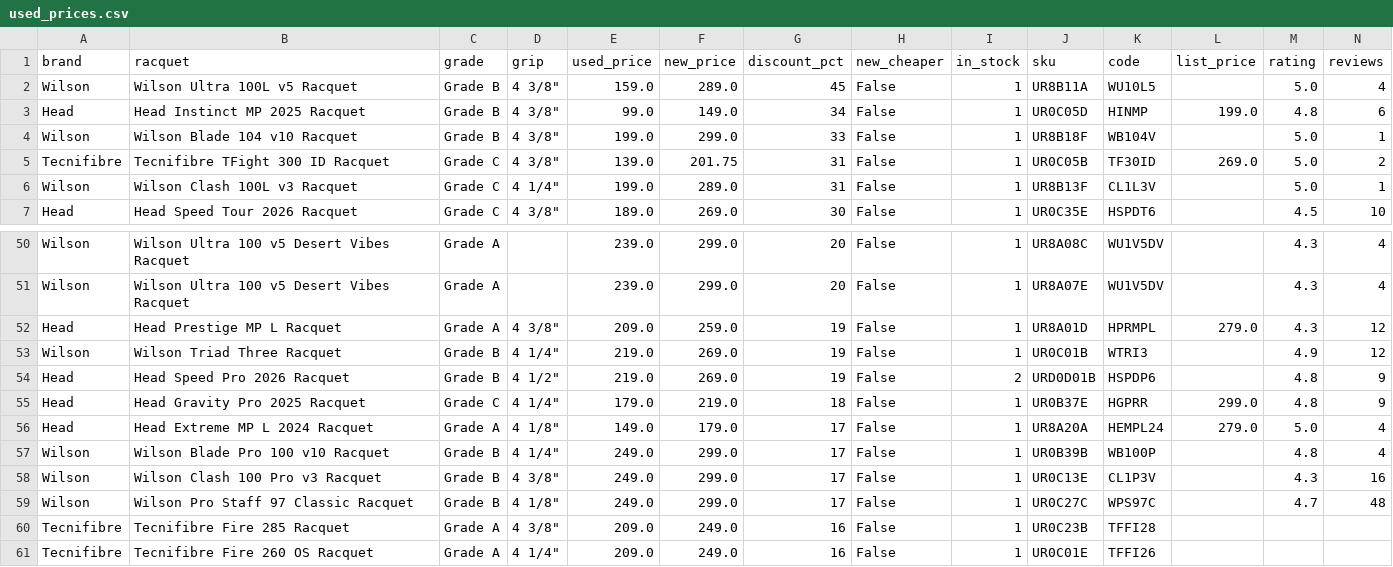
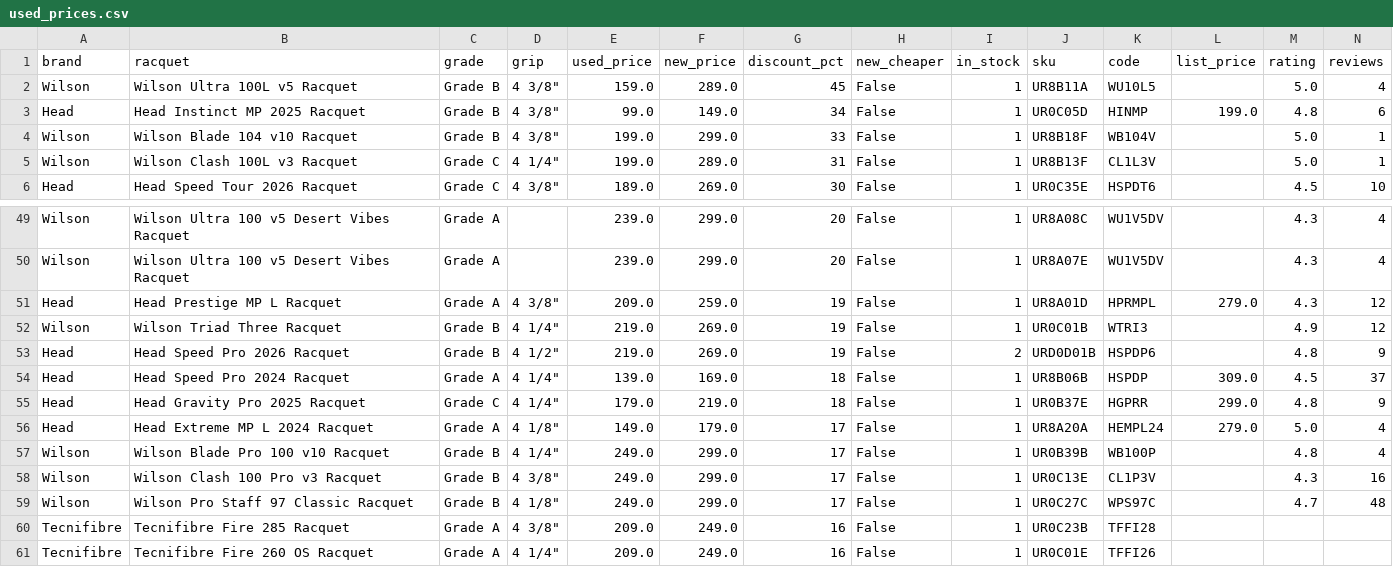
Before and after one commit to shudengnyc/tw-used-racket-tracker, a CSV file: used_prices.csv, drawn as a sheet; only a part is shown, gaps mark what is left out; removed rows and columns are numbered as before the commit, all else as after; rows hold the shown columns only; the diff names each change by its address in the sheet, - before the commit and + after, or states it on an @@ line.

```diff
--- a/used_prices.csv
+++ b/used_prices.csv
-row 5: Tecnifibre | Tecnifibre TFight 300 ID Racquet | Grade C | 4 3/8" | 139.0 | 201.75 | 31 | False | 1 | UR0C05B | TF30ID | 269.0 | 5.0 | 2
+row 54: Head | Head Speed Pro 2024 Racquet | Grade A | 4 1/4" | 139.0 | 169.0 | 18 | False | 1 | UR8B06B | HSPDP | 309.0 | 4.5 | 37
```
Also changed, not shown: 3 other files.
